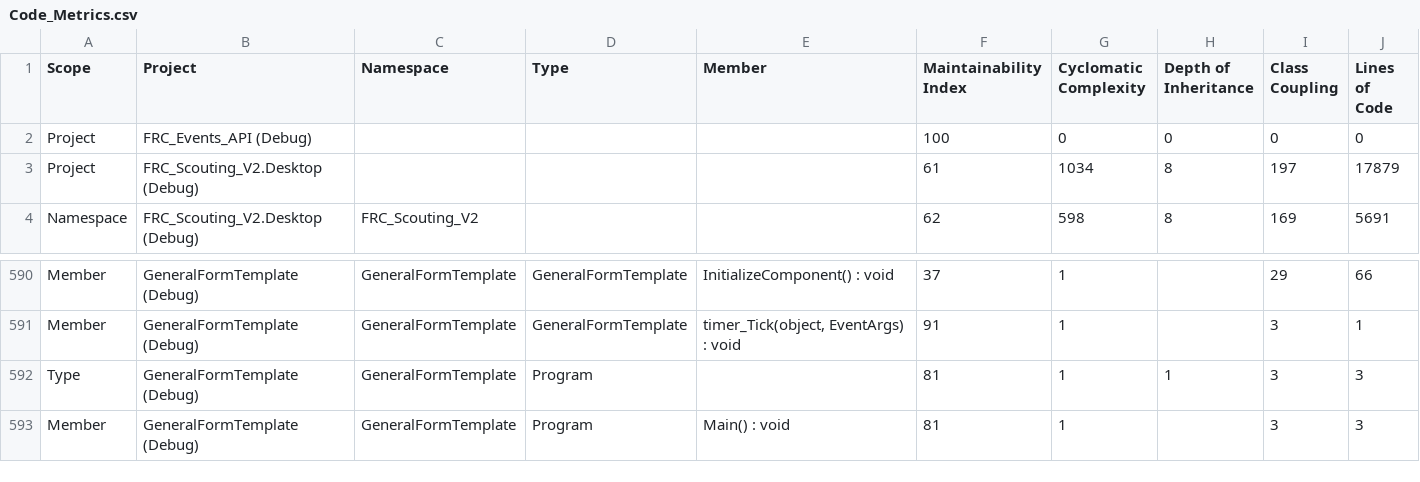
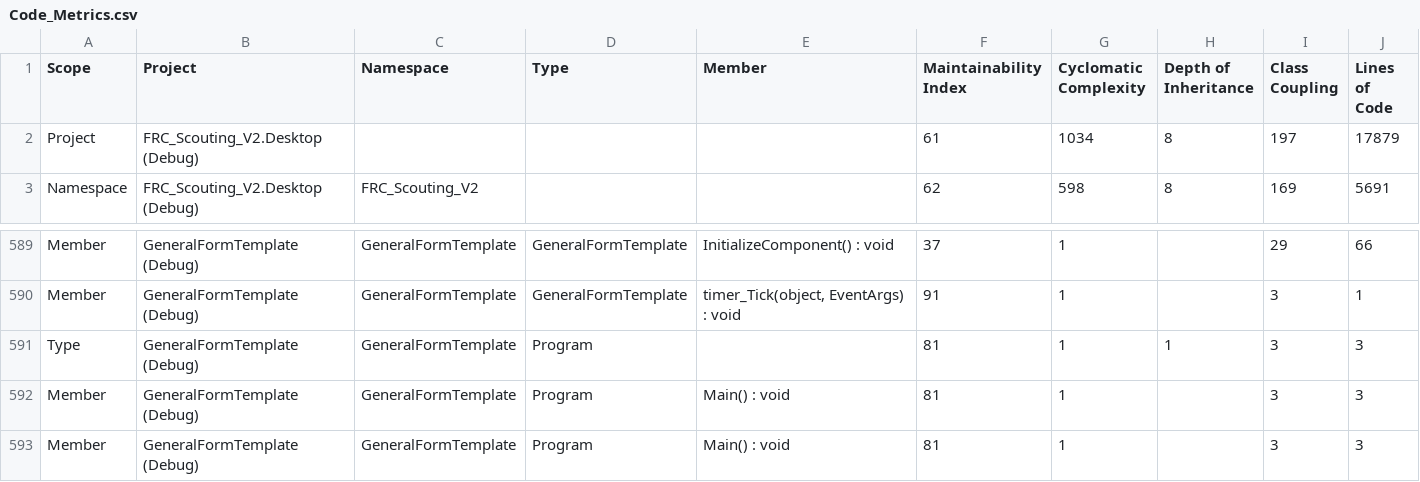
Before and after one commit to aaronspindler/FRC_Scouting_V2, a CSV file: Code_Metrics.csv, drawn as a sheet; only a part is shown, gaps mark what is left out; removed rows and columns are numbered as before the commit, all else as after; the diff names each change by its address in the sheet, - before the commit and + after, or states it on an @@ line.

Commit message:
Updated Code_Metrics.csv

```diff
--- a/Code_Metrics.csv
+++ b/Code_Metrics.csv
-row 2: Project | FRC_Events_API (Debug) |  |  |  | 100 | 0 | 0 | 0 | 0
+row 592: Member | GeneralFormTemplate (Debug) | GeneralFormTemplate | Program | Main() : void | 81 | 1 |  | 3 | 3
```
